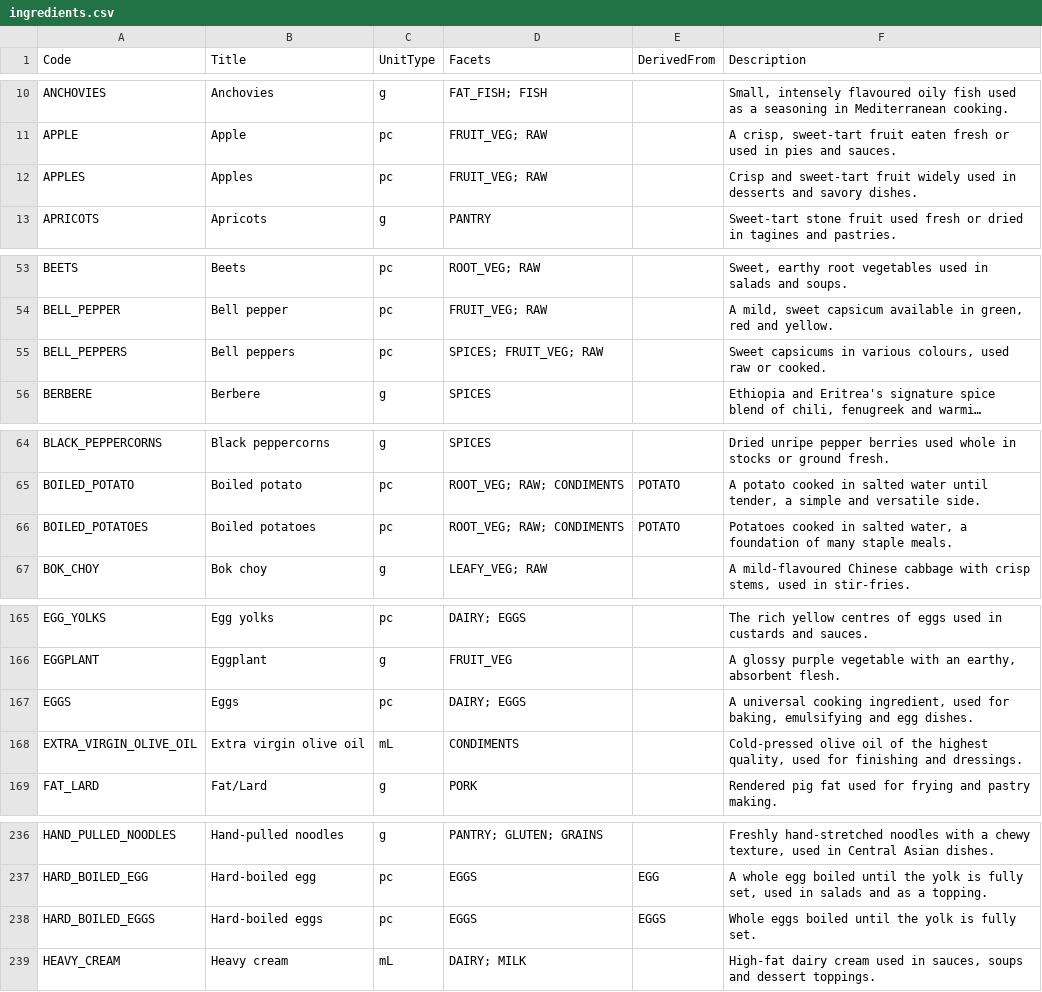
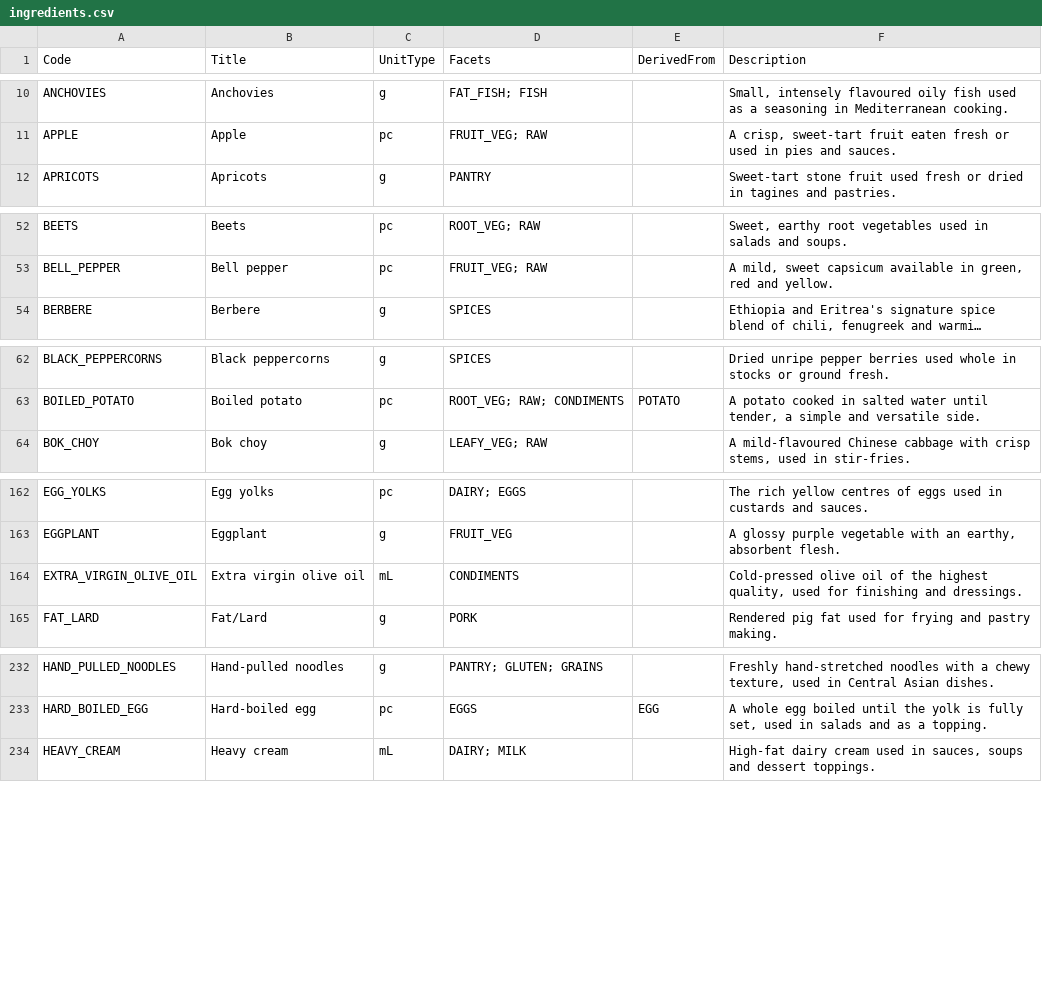
Before and after one commit to Regira/Regira-PIM-Backend, a CSV file: app/PIM.DataGenerator/Assets/ingredients.csv, drawn as a sheet; only a part is shown, gaps mark what is left out; long unchanged cells end in …; the diff covers the shown part only; the diff names each change by its address in the sheet, - before the commit and + after, or states it on an @@ line.

```diff
--- a/app/PIM.DataGenerator/Assets/ingredients.csv
+++ b/app/PIM.DataGenerator/Assets/ingredients.csv
-row 12: APPLES | Apples | pc | FRUIT_VEG; RAW |  | Crisp and sweet-tart fruit widely used in desserts and savory dishes.
-row 55: BELL_PEPPERS | Bell peppers | pc | SPICES; FRUIT_VEG; RAW |  | Sweet capsicums in various colours, used raw or cooked.
-row 66: BOILED_POTATOES | Boiled potatoes | pc | ROOT_VEG; RAW; CONDIMENTS | POTATO | Potatoes cooked in salted water, a foundation of many staple meals.
-row 167: EGGS | Eggs | pc | DAIRY; EGGS |  | A universal cooking ingredient, used for baking, emulsifying and egg dishes.
-row 238: HARD_BOILED_EGGS | Hard-boiled eggs | pc | EGGS | EGGS | Whole eggs boiled until the yolk is fully set.
```
Also changed, not shown: 1 removed row elsewhere in this file, app/PIM.DataGenerator/Assets/partial-dishes.csv, app/PIM.DataGenerator/Assets/recipes-per-country.csv.
